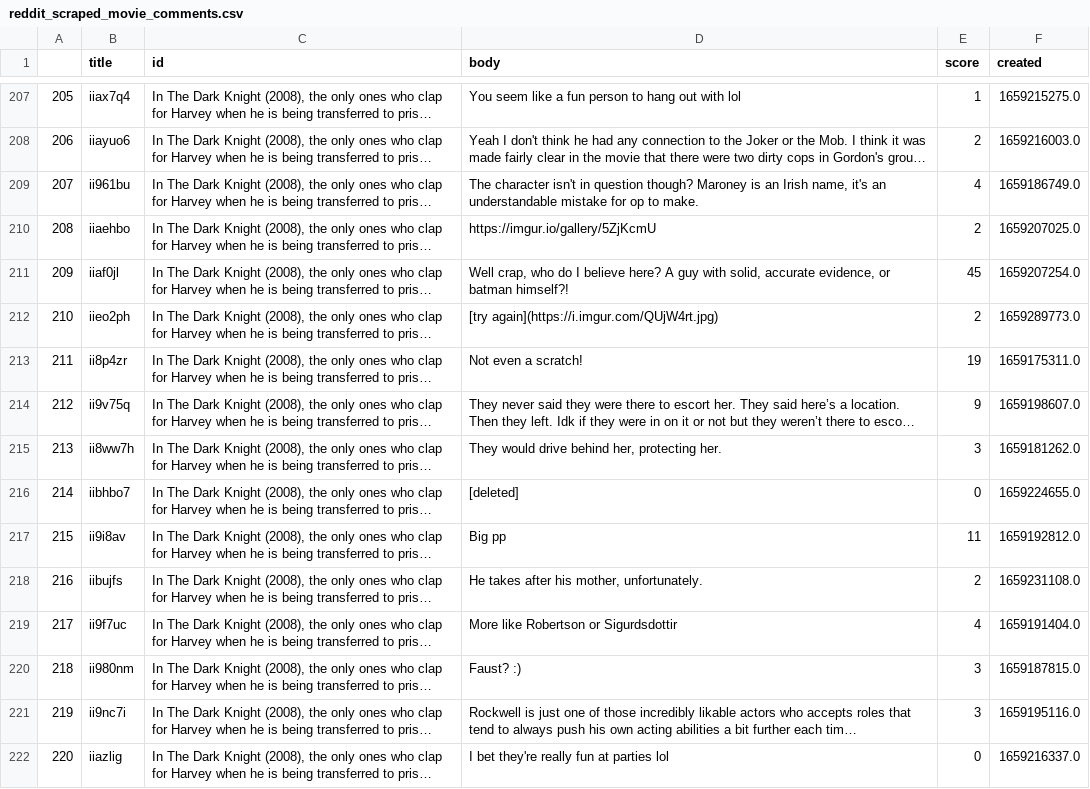
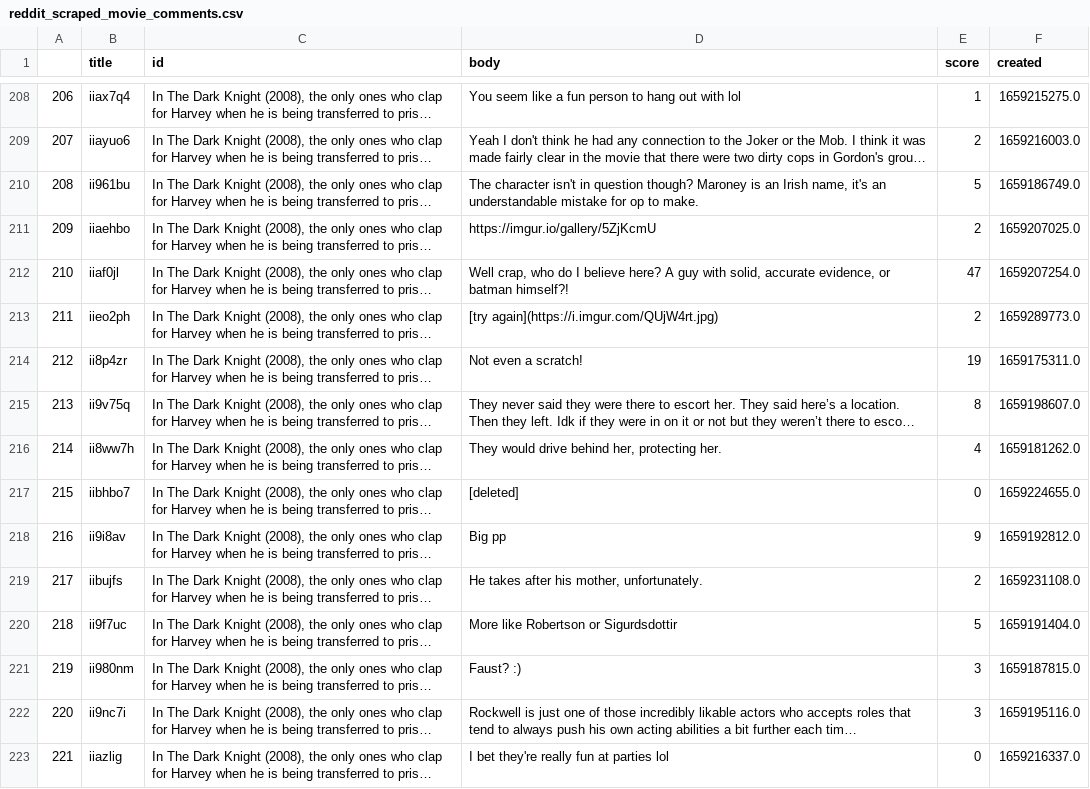
Before and after one commit to hygao2/CourseProject, a CSV file: reddit_data/reddit_scraped_movie_comments.csv, drawn as a sheet; only a part is shown, gaps mark what is left out; long unchanged cells end in …; addresses are those after the commit; the diff covers the shown part only; the diff names each change by its address in the sheet, - before the commit and + after, or states it on an @@ line.

```diff
--- a/reddit_data/reddit_scraped_movie_comments.csv
+++ b/reddit_data/reddit_scraped_movie_comments.csv
@@ column A renumbered between rows 43 and 223 @@
-E210 (score): 4
+E210 (score): 5
-E212 (score): 45
+E212 (score): 47
-E215 (score): 9
+E215 (score): 8
-E216 (score): 3
+E216 (score): 4
-E218 (score): 11
+E218 (score): 9
-E220 (score): 4
+E220 (score): 5
```
Also changed, not shown: 1 added row, 1 removed row and 93 edited cells elsewhere in this file, reddit_data/cleaned_reddit_comments.csv, 5 other files.
